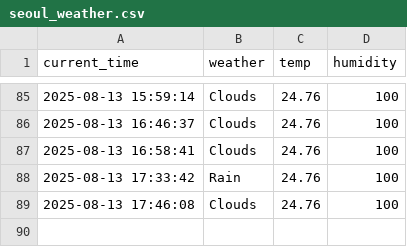
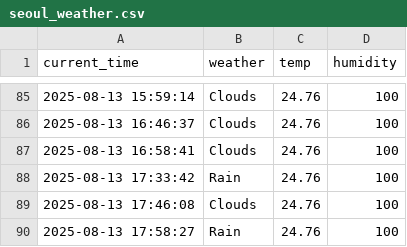
Before and after one commit to cheoljong522/weather, a CSV file: seoul_weather.csv, drawn as a sheet; only a part is shown, gaps mark what is left out; the diff names each change by its address in the sheet, - before the commit and + after, or states it on an @@ line.

```diff
--- a/seoul_weather.csv
+++ b/seoul_weather.csv
+row 90: 2025-08-13 17:58:27 | Rain | 24.76 | 100
```
